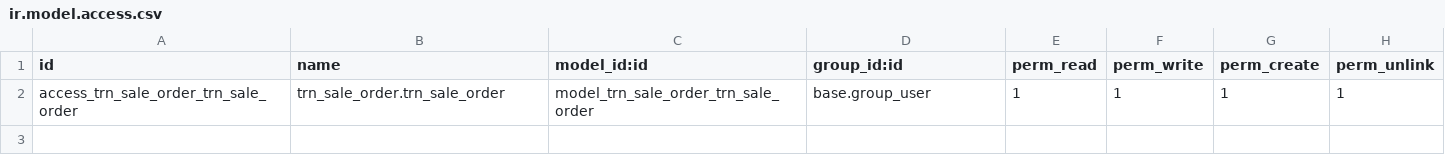
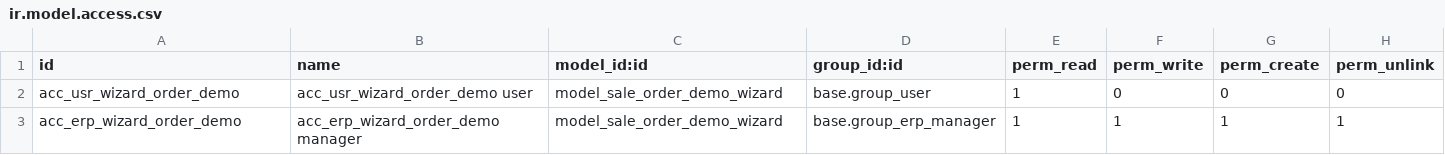
Before and after one commit to bytecodebo/odoo_training, a CSV file: exercises/mya-training-workflow/trn_sale_order/security/ir.model.access.csv, drawn as a sheet.

```diff
--- a/exercises/mya-training-workflow/trn_sale_order/security/ir.model.access.csv
+++ b/exercises/mya-training-workflow/trn_sale_order/security/ir.model.access.csv
@@ -1,2 +1,3 @@
 id,name,model_id:id,group_id:id,perm_read,perm_write,perm_create,perm_unlink
-access_trn_sale_order_trn_sale_order,trn_sale_order.trn_sale_order,model_trn_sale_order_trn_sale_order,base.group_user,1,1,1,1
+acc_usr_wizard_order_demo,acc_usr_wizard_order_demo user,model_sale_order_demo_wizard,base.group_user,1,0,0,0
+acc_erp_wizard_order_demo,acc_erp_wizard_order_demo manager,model_sale_order_demo_wizard,base.group_erp_manager,1,1,1,1
```
Also changed, not shown: 25 other files.
